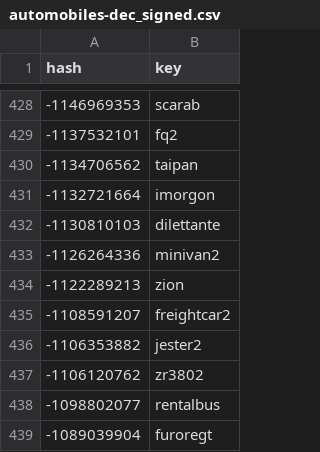
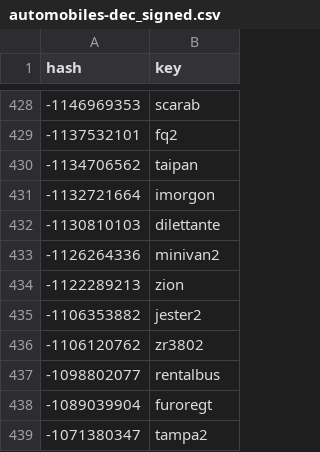
Before and after one commit to calamity-inc/gta-v-joaat-hash-db, a CSV file: out/automobiles-dec_signed.csv, drawn as a sheet; only a part is shown, gaps mark what is left out; the shorter side is filled out with more unchanged rows.

Commit message:
Move freightcar2 to trains

```diff
--- a/out/automobiles-dec_signed.csv
+++ b/out/automobiles-dec_signed.csv
@@ -434,3 +434,2 @@ hash,key
 -1122289213,zion
--1108591207,freightcar2
 -1106353882,jester2
```
Also changed, not shown: out/automobiles-dec_unsigned.csv, out/automobiles-hex.csv, 8 other files.
